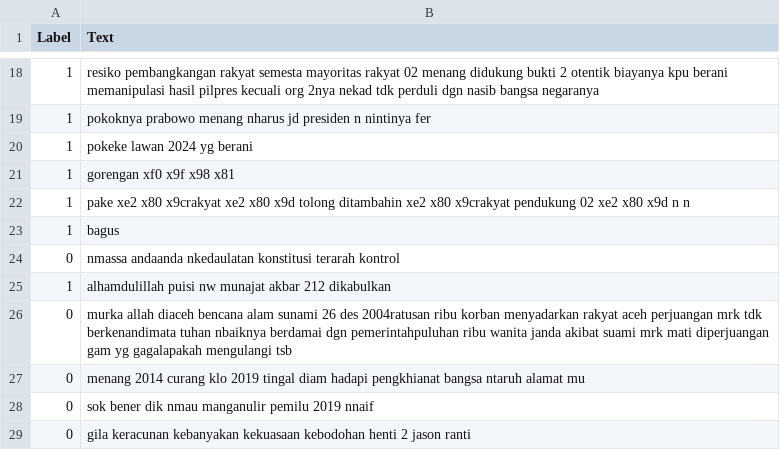
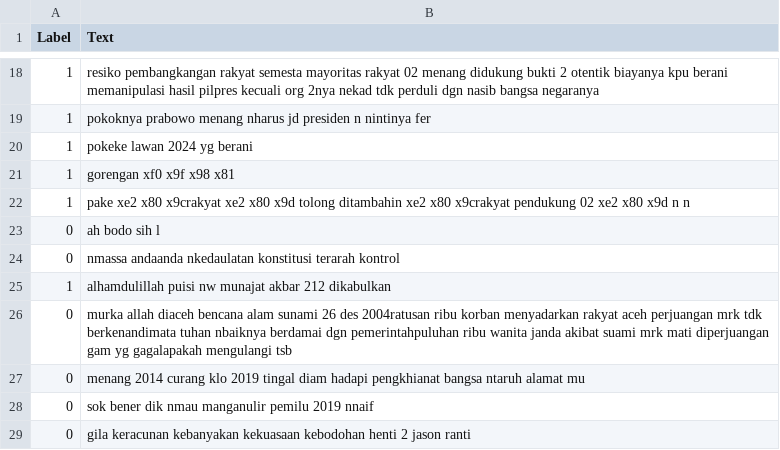
Before and after one commit to bastomy/NLP-TugasAkhir, a CSV file: preprocessing result.csv, drawn as a sheet; only a part is shown, gaps mark what is left out; removed rows and columns are numbered as before the commit, all else as after; the diff names each change by its address in the sheet, - before the commit and + after, or states it on an @@ line.

```diff
--- a/preprocessing result.csv
+++ b/preprocessing result.csv
-row 23: 1 | bagus
+row 23: 0 | ah bodo sih l
```
Also changed, not shown: hasil_cross.csv, likelihood.csv, 3 other files.
